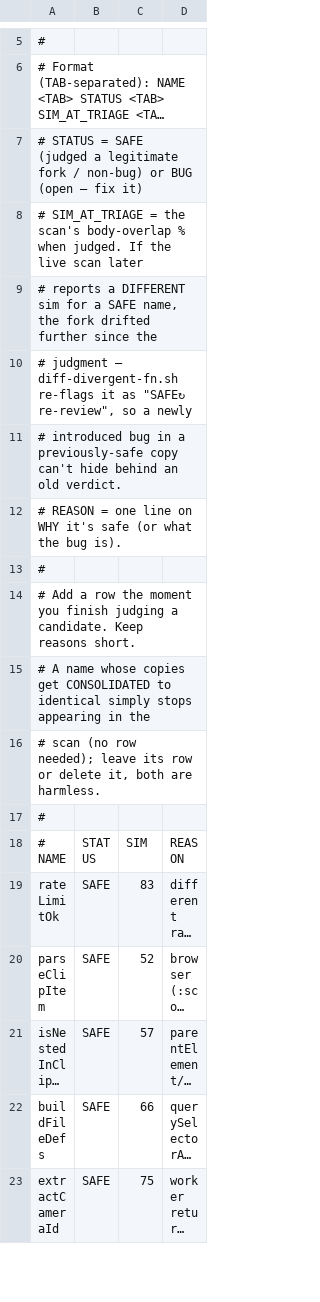
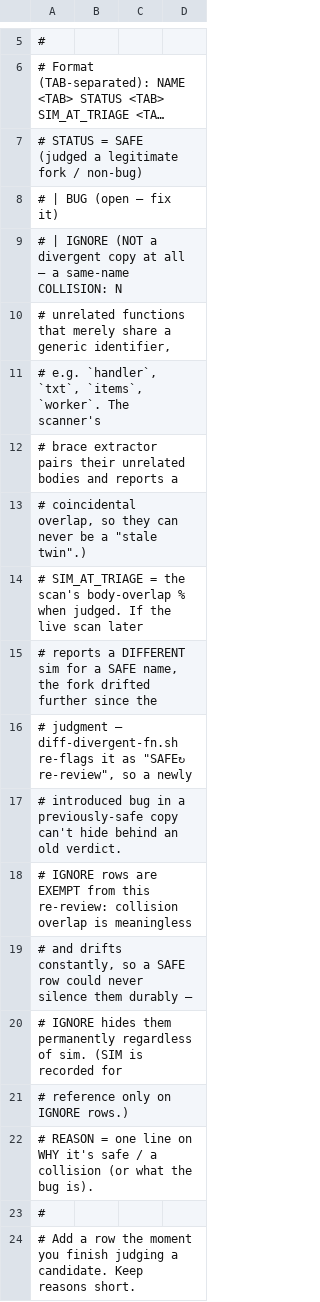
Before and after one commit to parleypott/mycoldmars-, a TSV file: scripts/divergence-triage.tsv, drawn as a sheet; only a part is shown, gaps mark what is left out; the shorter side is filled out with more unchanged rows; long unchanged cells end in …; addresses are those after the commit; the diff covers the shown part only; the diff names each change by its address in the sheet, - before the commit and + after, or states it on an @@ line.

Commit message:
verifier(divergence): add IGNORE status to silence same-name-collision noise
The drift scanner's --scan --new was drowned by ~9 same-name COLLISIONS
(handler/txt/items/worker/projectRef/norm/elapsed/tick/raw/modelId) — unrelated
functions sharing a generic identifier, whose coincidental body overlap drifts
every scan and re-flagged them as actionable forever. A SAFE row couldn't silence
them durably (it re-flags 'SAFE↻' on any sim change). New IGNORE status is hidden
like SAFE but EXEMPT from sim-drift re-review, so collisions stay silenced.

- triage_tag(): pure tag decision shared by scan_mode + self-test
- ledger: 10 IGNORE rows; play re-confirmed safe at sim 66
- self-test +4 cases (incl. load-bearing IGNORE-never-re-flagged-on-drift)

Result: --scan --new now returns a CLEAN signal (0 noise rows). Full suite 305 green.

```diff
--- a/scripts/divergence-triage.tsv
+++ b/scripts/divergence-triage.tsv
-A7: …/ non-bug) or BUG (open — fix it)
+A7: …/ non-bug)
+row 8: # | BUG (open — fix it)
+row 9: # | IGNORE (NOT a divergent copy at all — a same-name COLLISION: N
+row 10: # unrelated functions that merely share a generic identifier,
+row 11: # e.g. `handler`, `txt`, `items`, `worker`. The scanner's
+row 12: # brace extractor pairs their unrelated bodies and reports a
+row 13: # coincidental overlap, so they can never be a "stale twin".)
-A18: # REASON = one line on WHY it's safe (or what the bug is).
+A18: # IGNORE rows are EXEMPT from this re-review: collision overlap is meaningless
+row 19: # and drifts constantly, so a SAFE row could never silence them durably —
+row 20: # IGNORE hides them permanently regardless of sim. (SIM is recorded for
+row 21: # reference only on IGNORE rows.)
+row 22: # REASON = one line on WHY it's safe / a collision (or what the bug is).
```
Also changed, not shown: 9 added rows and 4 edited cells elsewhere in this file, 1 other file.
